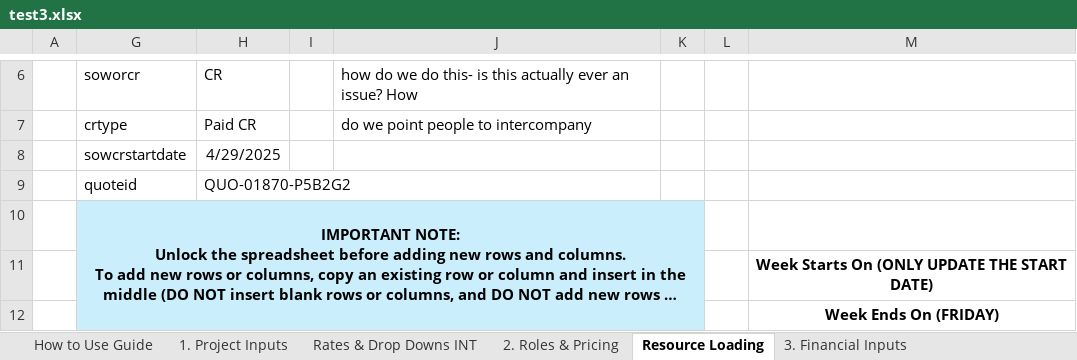
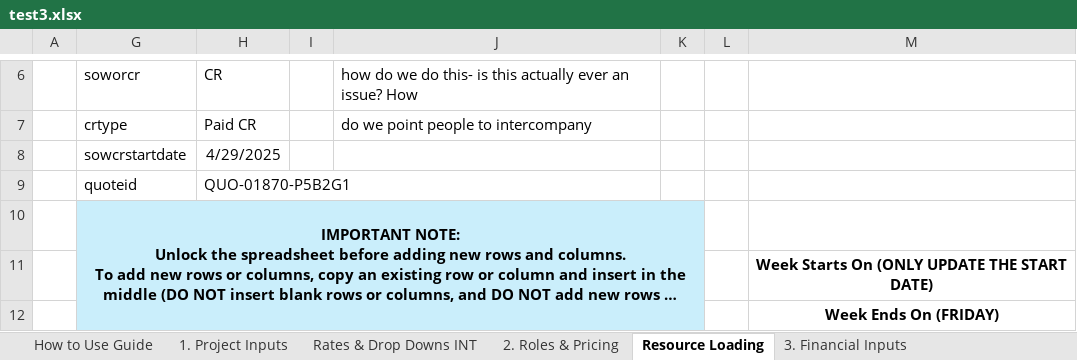
Before and after one commit to darvi-sunny/Test-Download, an Excel workbook: test3.xlsx, sheet Resource Loading, drawn as a sheet; only a part is shown, gaps mark what is left out; long unchanged cells end in …; values as stored, in another font and other column widths than the file's, no borders; charts and pictures and conditional formats not drawn; the diff names each change by its address in the sheet, - before the commit and + after, or states it on an @@ line.

Commit message:
revert

```diff
--- a/test3.xlsx (sheet Resource Loading)
+++ b/test3.xlsx (sheet Resource Loading)
-H9: QUO-01870-P5B2G2
+H9: QUO-01870-P5B2G1
```
